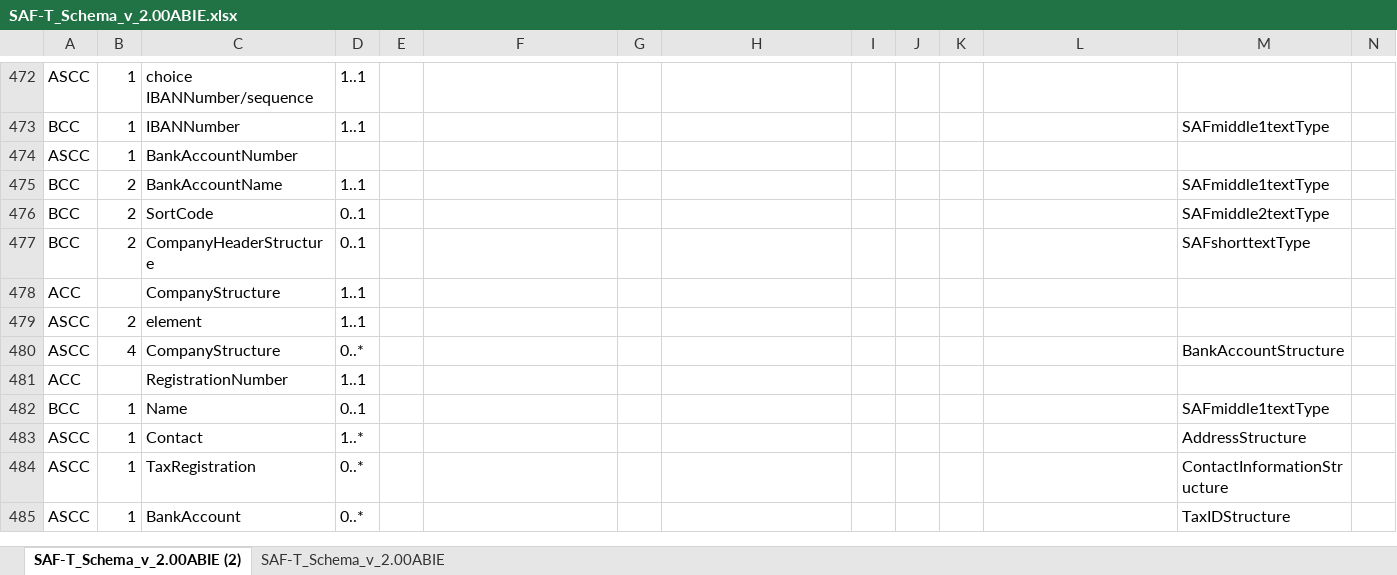
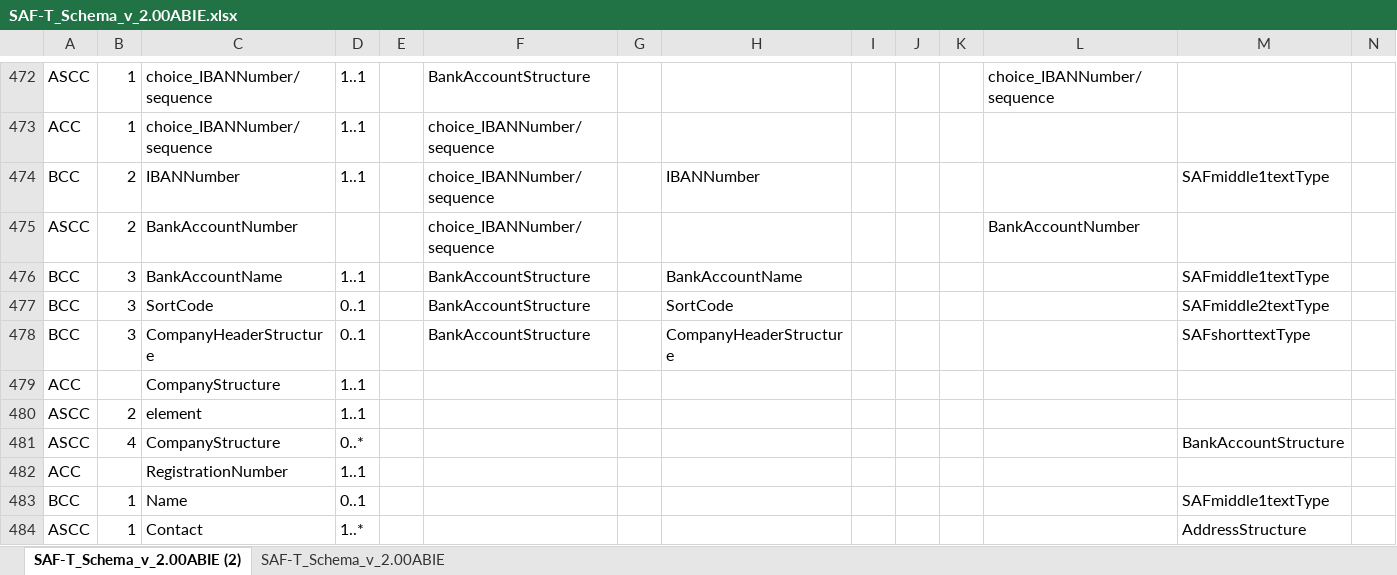
Before and after one commit to pontsoleil/Standard_Formats, an Excel workbook: data/SAF-T/SAF-T_Schema_v_2.00ABIE.xlsx, sheet SAF-T_Schema_v_2.00ABIE (2), drawn as a sheet; only a part is shown, gaps mark what is left out; the shorter side is filled out with more unchanged rows; values as stored, in another font and other column widths than the file's, no borders; conditional formats not drawn; addresses are those after the commit; rows hold the shown columns only; the diff covers the shown part only; the diff names each change by its address in the sheet, - before the commit and + after, or states it on an @@ line.

Commit message:
Update SAF-T_Schema_v_2.00ABIE.xlsx

```diff
--- a/data/SAF-T/SAF-T_Schema_v_2.00ABIE.xlsx (sheet SAF-T_Schema_v_2.00ABIE (2))
+++ b/data/SAF-T/SAF-T_Schema_v_2.00ABIE.xlsx (sheet SAF-T_Schema_v_2.00ABIE (2))
-C472: choice IBANNumber/sequence
+C472: choice_IBANNumber/sequence
-F472: (empty)
+F472: BankAccountStructure
-L472: (empty)
+L472: choice_IBANNumber/sequence
+row 473: ACC | 1 | choice_IBANNumber/sequence | 1..1 |  | choice_IBANNumber/sequence
-B474:B475: 1
+B474:B475: 2
-F474:F475: (empty)
+F474:F475: choice_IBANNumber/sequence
-H474: (empty)
+H474: IBANNumber
-L475: (empty)
+L475: BankAccountNumber
-B476:B478: 2
+B476:B478: 3
-F476:F478: (empty)
+F476:F478: BankAccountStructure
-H476: (empty)
+H476: BankAccountName
-H477: (empty)
+H477: SortCode
-H478: (empty)
+H478: CompanyHeaderStructure
```
Also changed, not shown: 22 edited cells elsewhere in this sheet.
